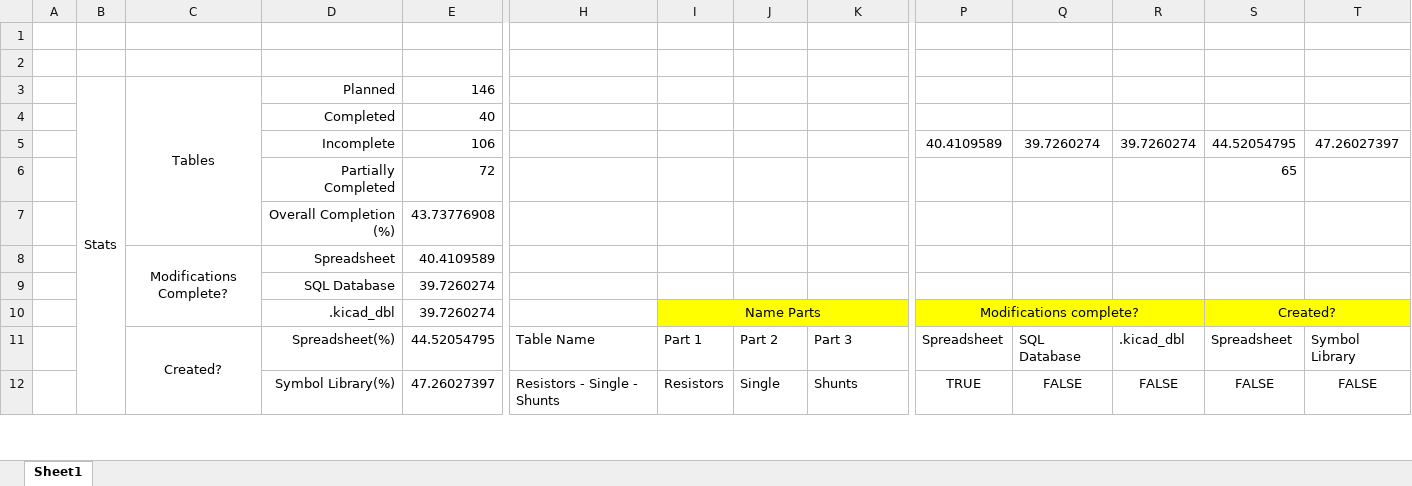
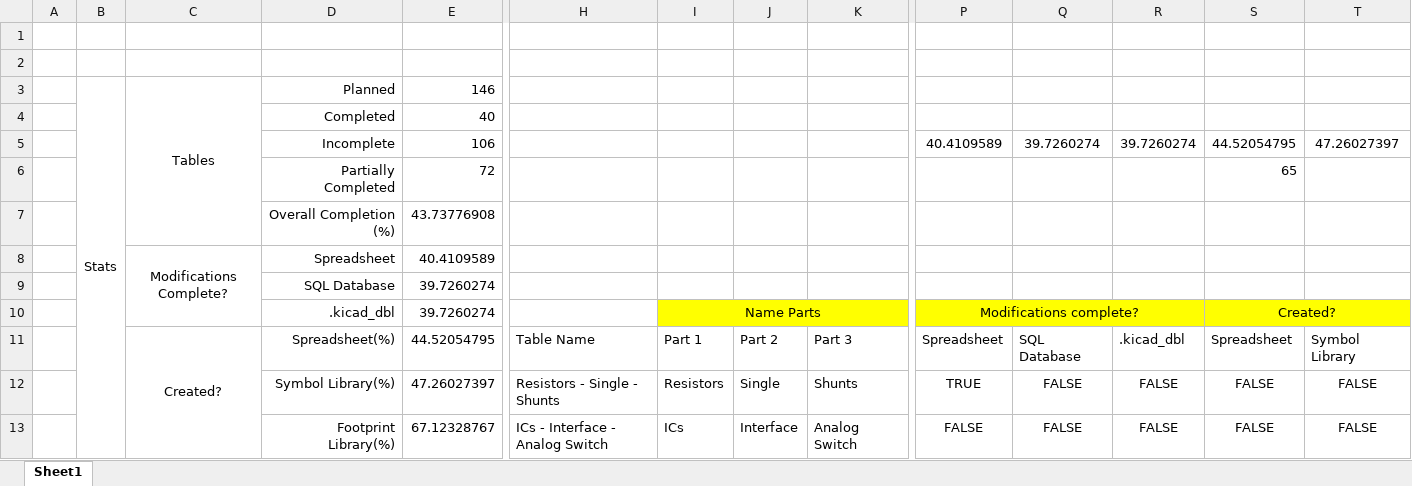
Before and after one commit to Danakil-Industries/Danakil_KiCad_DB, an Excel workbook: To Add v2/00 Things To Add.xlsx, sheet Sheet1, drawn as a sheet; only a part is shown, gaps mark what is left out; values as stored, in another font and other column widths than the file's, no borders; conditional formats and table styles not drawn; removed rows and columns are numbered as before the commit, all else as after; rows hold the shown columns only; the diff covers the shown part only; the diff names each change by its address in the sheet, - before the commit and + after, or states it on an @@ line.

```diff
--- a/To Add v2/00 Things To Add.xlsx (sheet Sheet1)
+++ b/To Add v2/00 Things To Add.xlsx (sheet Sheet1)
-B3:B15 merged
+B3:B15 merged
-C11:C13 merged
+C11:C13 merged
+row 13:  |  |  | Footprint Library(%) | 67.12328767 | ICs - Interface - Analog Switch | ICs | Interface | Analog Switch | FALSE | FALSE | FALSE | FALSE | FALSE
```
Also changed, not shown: 5 added rows, 6 removed rows, 14 edited cells and merged cells elsewhere in this sheet, To Add v2/Protection - TVS Diode.xlsx, 2 other files.
